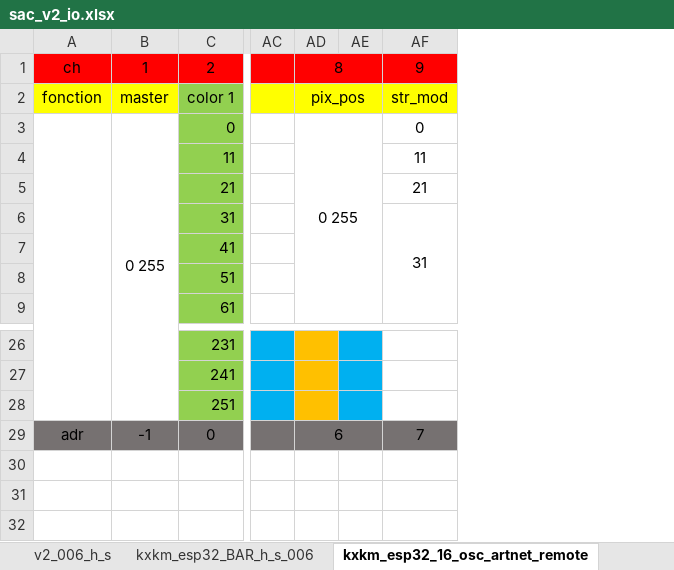
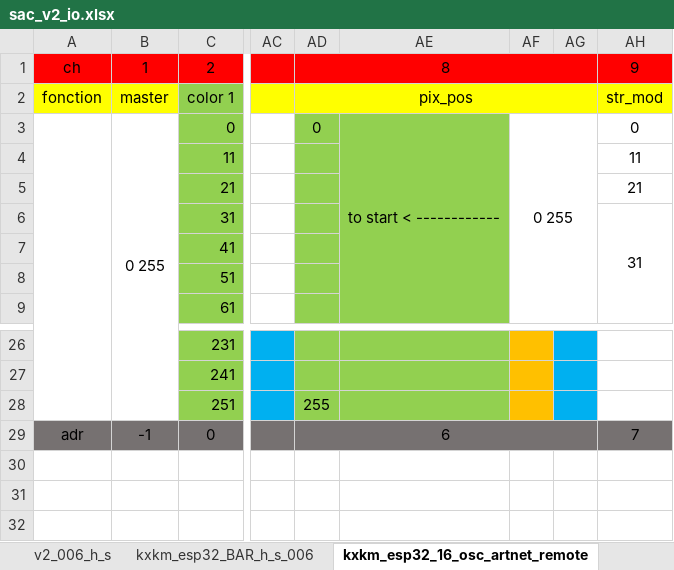
Before and after one commit to KomplexKapharnaum/KXKMSACIO, an Excel workbook: sac_v2_io.xlsx, sheet kxkm_esp32_16_osc_artnet_remote, drawn as a sheet; only a part is shown, gaps mark what is left out; values as stored, in another font and other column widths than the file's, no borders; removed rows and columns are numbered as before the commit, all else as after; the diff names each change by its address in the sheet, - before the commit and + after, or states it on an @@ line.

Commit message:
Update sac_v2_io.xlsx

```diff
--- a/sac_v2_io.xlsx (sheet kxkm_esp32_16_osc_artnet_remote)
+++ b/sac_v2_io.xlsx (sheet kxkm_esp32_16_osc_artnet_remote)
+column AD, rows 1-3: 8 | pix_pos | 0; rows 28-29: 255 | 6
+column AE, row 3: to start < ------------
-AF1: 8
+AF1: (empty)
-AD1:AE1 merged
-AF2: pix_pos
+AF2: (empty)
-AD2:AE2 merged
-AF29: 6
+AF29: (empty)
-AD29:AE29 merged
```
